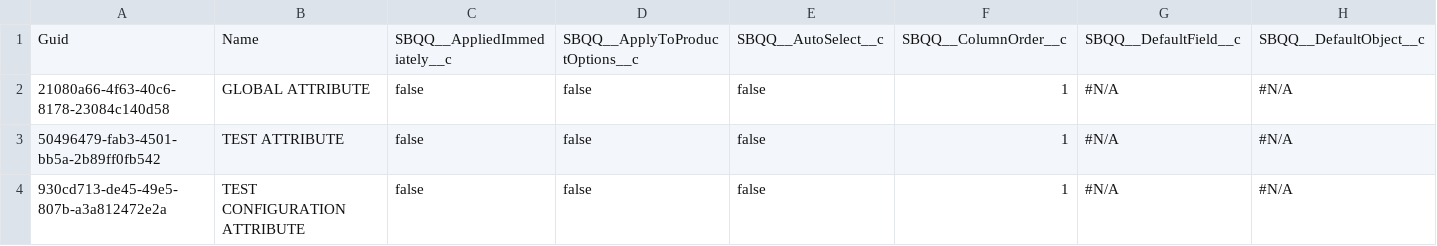
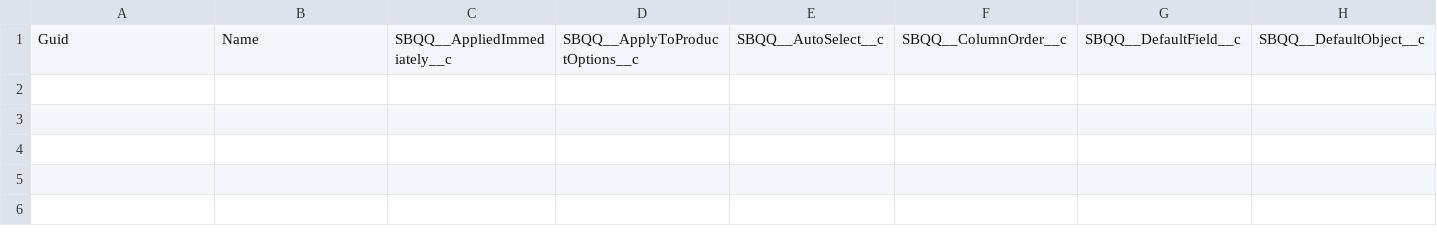
Before and after one commit to lzhdanovich/athenaPhase1-12.8, a CSV file: SBQQ__ConfigurationAttribute__c.csv, drawn as a sheet; only a part is shown; rows hold the shown columns only; the diff names each change by its address in the sheet, - before the commit and + after, or states it on an @@ line.

```diff
--- a/SBQQ__ConfigurationAttribute__c.csv
+++ b/SBQQ__ConfigurationAttribute__c.csv
-row 2: 21080a66-4f63-40c6-8178-23084c140d58 | GLOBAL ATTRIBUTE | false | false | false | 1 | #N/A | #N/A
-row 3: 50496479-fab3-4501-bb5a-2b89ff0fb542 | TEST ATTRIBUTE | false | false | false | 1 | #N/A | #N/A
-row 4: 930cd713-de45-49e5-807b-a3a812472e2a | TEST CONFIGURATION ATTRIBUTE | false | false | false | 1 | #N/A | #N/A
```
Also changed, not shown: Product2.csv, SBQQ__DiscountSchedule__c.csv, 22 other files.
